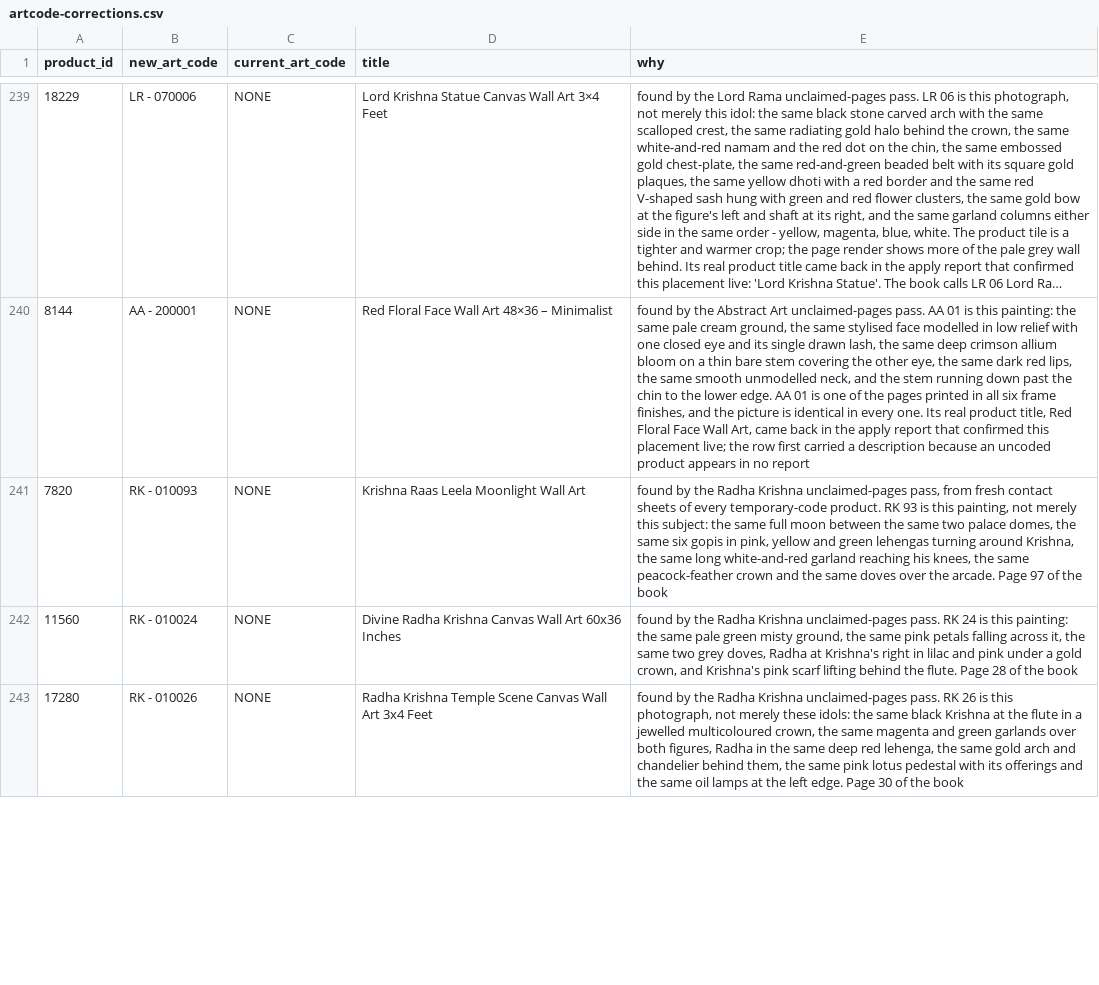
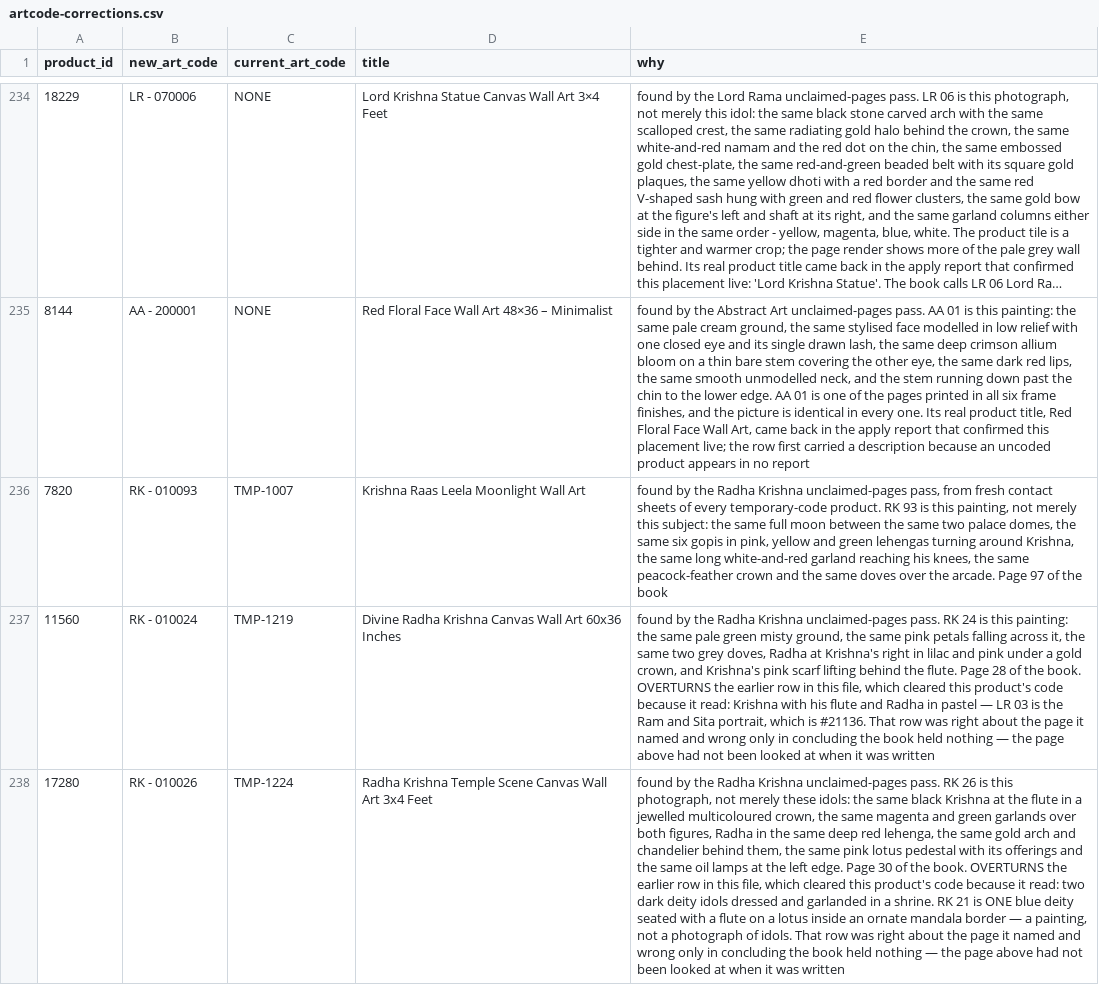
Before and after one commit to theartframer136-glitch/postero-child, a CSV file: tools/artcode-corrections.csv, drawn as a sheet; only a part is shown, gaps mark what is left out; long unchanged cells end in …; addresses are those after the commit; the diff covers the shown part only; the diff names each change by its address in the sheet, - before the commit and + after, or states it on an @@ line.

```diff
--- a/tools/artcode-corrections.csv
+++ b/tools/artcode-corrections.csv
-C236 (current_art_code): NONE
+C236 (current_art_code): TMP-1007
-C237 (current_art_code): NONE
+C237 (current_art_code): TMP-1219
-E237 (why): …of the book
+E237 (why): …of the book. OVERTURNS the earlier row in this file, which cleared this product's code because it read: Krishna with his flute and Radha in pastel — LR 03 is the Ram and Sita portrait, which is #21136. That row was right about the page it named and wrong only in concluding the book held nothing — the page above had not been looked at when it was written
-C238 (current_art_code): NONE
+C238 (current_art_code): TMP-1224
-E238 (why): …of the book
+E238 (why): …of the book. OVERTURNS the earlier row in this file, which cleared this product's code because it read: two dark deity idols dressed and garlanded in a shrine. RK 21 is ONE blue deity seated with a flute on a lotus inside an ornate mandala border — a painting, not a photograph of idols. That row was right about the page it named and wrong only in concluding the book held nothing — the page above had not been looked at when it was written
```
Also changed, not shown: 5 removed rows and 6 edited cells elsewhere in this file.
